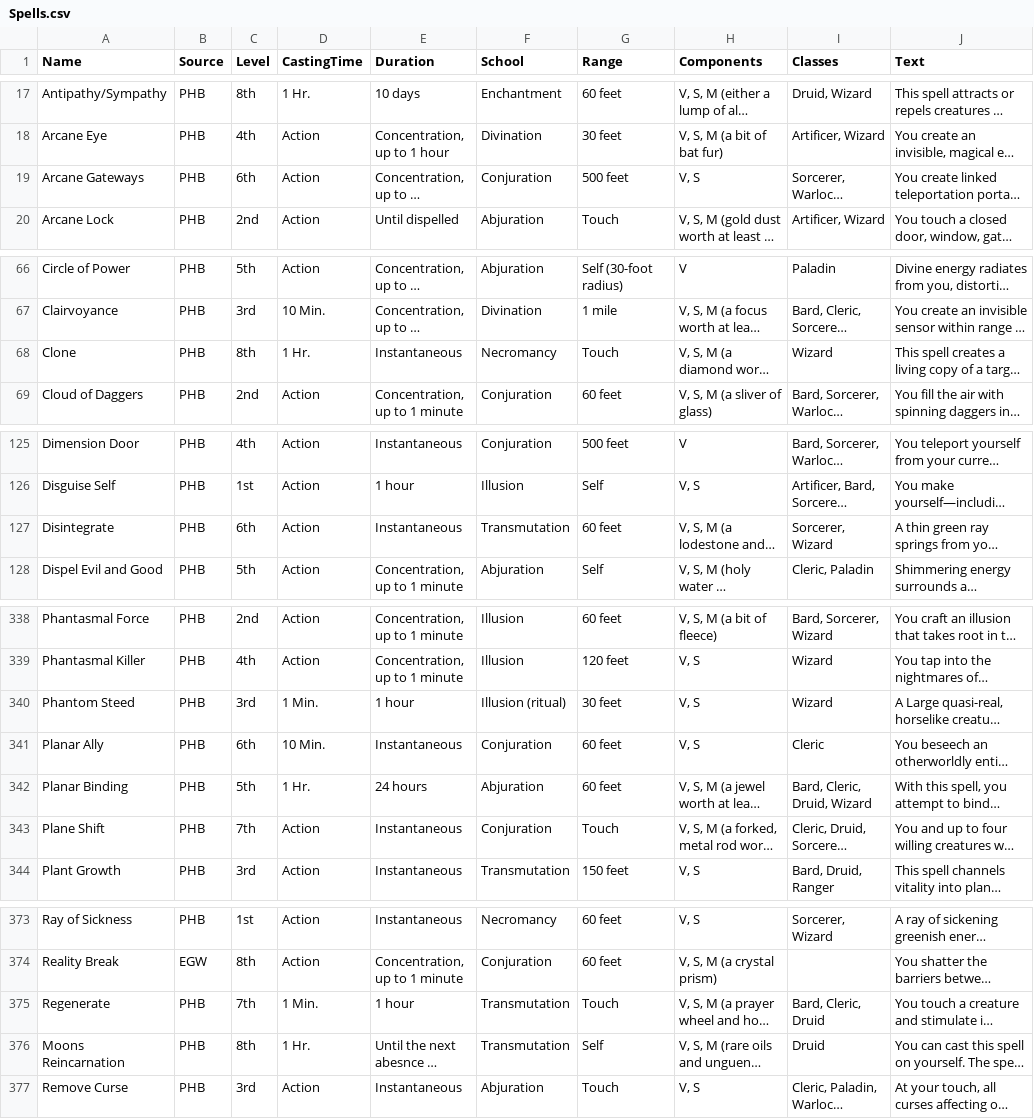
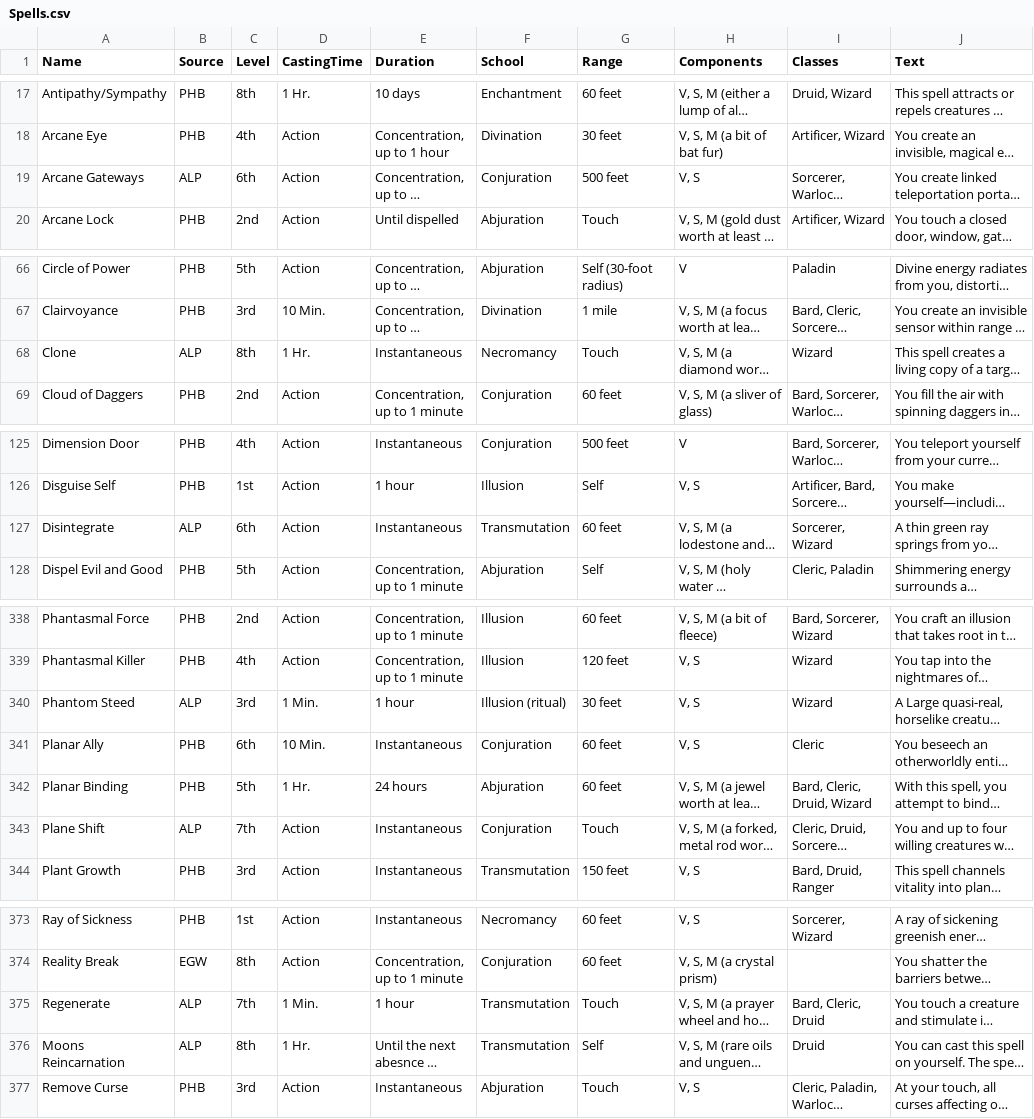
Before and after one commit to Beariar/ALP, a CSV file: Spells.csv, drawn as a sheet; only a part is shown, gaps mark what is left out; long unchanged cells end in …; the diff covers the shown part only; the diff names each change by its address in the sheet, - before the commit and + after, or states it on an @@ line.

Commit message:
Update Spells.csv

```diff
--- a/Spells.csv
+++ b/Spells.csv
-B19 (Source): PHB
+B19 (Source): ALP
-B68 (Source): PHB
+B68 (Source): ALP
-B127 (Source): PHB
+B127 (Source): ALP
-B340 (Source): PHB
+B340 (Source): ALP
-B343 (Source): PHB
+B343 (Source): ALP
-B375:B376 (Source): PHB
+B375:B376 (Source): ALP
```
Also changed, not shown: 11 edited cells elsewhere in this file.
